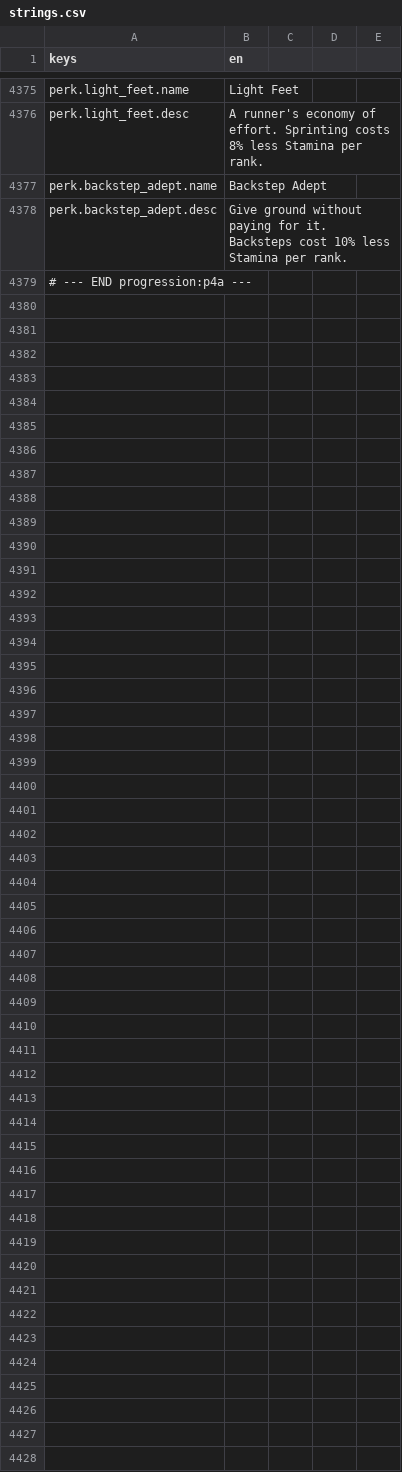
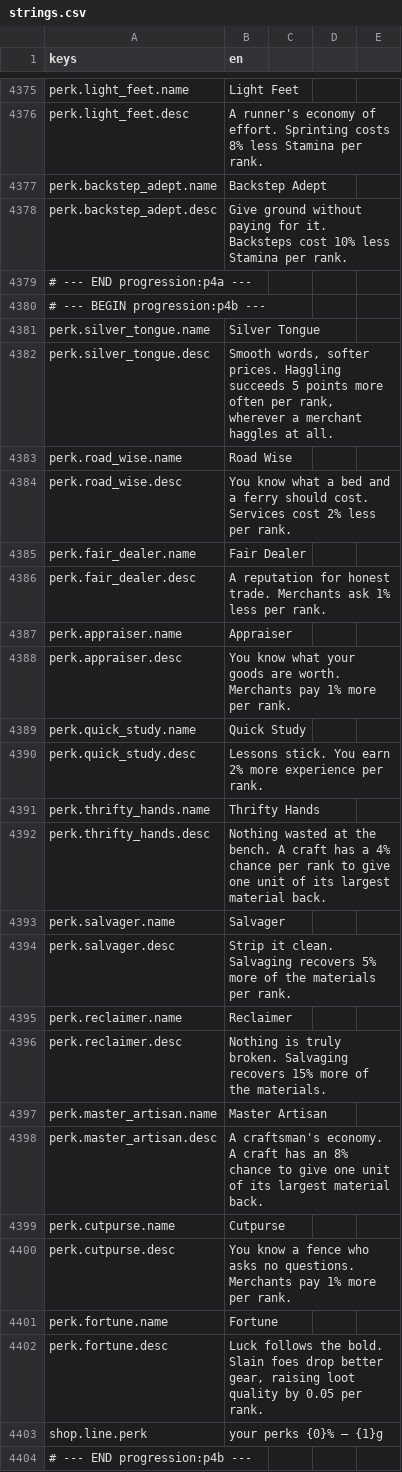
Before and after one commit to TharrosDev/EmberVale, a CSV file: data/locale/strings.csv, drawn as a sheet; only a part is shown, gaps mark what is left out; the diff names each change by its address in the sheet, - before the commit and + after, or states it on an @@ line.

Commit message:
Economy, social, crafting, loot and XP perk hooks
Haggle chance (never opening a merchant that does not haggle), buy discount and sell bonus
(passed into ShopPricing.MarkupFor/SellFractionFor and shown as a price-tooltip line), service
price, material save chance on a craft (a derived roll over a saved crafts serial), salvage
yield, loot quality (the killer from EntityDiedEvent) and XP gain are read through PerkQuery and
capped by PerkEffectMath. ValidateShopTrade, the contract-board, commission and wager rules are
proved at the same Best* cap constants. Eleven perks author the kinds: silver_tongue, road_wise,
fair_dealer, appraiser, quick_study, thrifty_hands, salvager, reclaimer, master_artisan,
cutpurse, fortune. The lifecycle perks probe drives a perked XP grant and a perked craft live and
checks that an empty-save Load zeroes the craft serial.

```diff
--- a/data/locale/strings.csv
+++ b/data/locale/strings.csv
+row 4380: # --- BEGIN progression:p4b ---
+row 4381: perk.silver_tongue.name | Silver Tongue
+row 4382: perk.silver_tongue.desc | Smooth words, softer prices. Haggling succeeds 5 points more often per rank, wherever a merchant haggles at all.
+row 4383: perk.road_wise.name | Road Wise
+row 4384: perk.road_wise.desc | You know what a bed and a ferry should cost. Services cost 2% less per rank.
+row 4385: perk.fair_dealer.name | Fair Dealer
+row 4386: perk.fair_dealer.desc | A reputation for honest trade. Merchants ask 1% less per rank.
+row 4387: perk.appraiser.name | Appraiser
+row 4388: perk.appraiser.desc | You know what your goods are worth. Merchants pay 1% more per rank.
+row 4389: perk.quick_study.name | Quick Study
+row 4390: perk.quick_study.desc | Lessons stick. You earn 2% more experience per rank.
+row 4391: perk.thrifty_hands.name | Thrifty Hands
+row 4392: perk.thrifty_hands.desc | Nothing wasted at the bench. A craft has a 4% chance per rank to give one unit of its largest material back.
+row 4393: perk.salvager.name | Salvager
+row 4394: perk.salvager.desc | Strip it clean. Salvaging recovers 5% more of the materials per rank.
+row 4395: perk.reclaimer.name | Reclaimer
+row 4396: perk.reclaimer.desc | Nothing is truly broken. Salvaging recovers 15% more of the materials.
+row 4397: perk.master_artisan.name | Master Artisan
+row 4398: perk.master_artisan.desc | A craftsman's economy. A craft has an 8% chance to give one unit of its largest material back.
+row 4399: perk.cutpurse.name | Cutpurse
+row 4400: perk.cutpurse.desc | You know a fence who asks no questions. Merchants pay 1% more per rank.
+row 4401: perk.fortune.name | Fortune
+row 4402: perk.fortune.desc | Luck follows the bold. Slain foes drop better gear, raising loot quality by 0.05 per rank.
+row 4403: shop.line.perk | your perks {0}% — {1}g
+row 4404: # --- END progression:p4b ---
```
Also changed, not shown: 37 other files.
